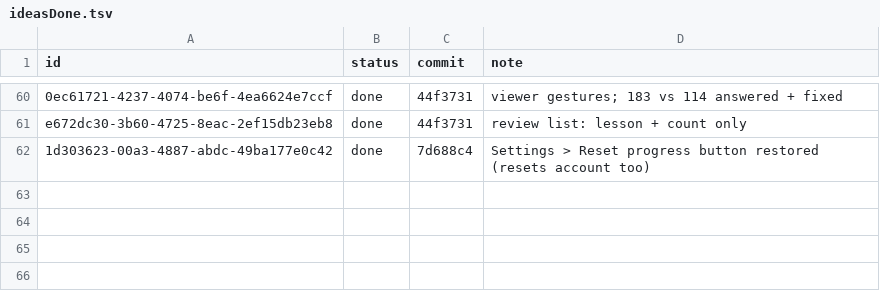
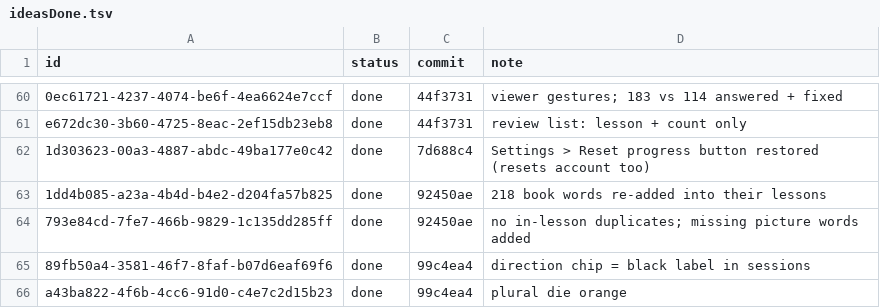
Before and after one commit to christianwin22/Schritte-Test-2, a TSV file: scripts/data/ideasDone.tsv, drawn as a sheet; only a part is shown, gaps mark what is left out.

```diff
--- a/scripts/data/ideasDone.tsv
+++ b/scripts/data/ideasDone.tsv
@@ -62 +62,5 @@ e672dc30-3b60-4725-8eac-2ef15db23eb8	done	44f3731	review list: lesson + count on
 1d303623-00a3-4887-abdc-49ba177e0c42	done	7d688c4	Settings > Reset progress button restored (resets account too)
+1dd4b085-a23a-4b4d-b4e2-d204fa57b825	done	92450ae	218 book words re-added into their lessons
+793e84cd-7fe7-466b-9829-1c135dd285ff	done	92450ae	no in-lesson duplicates; missing picture words added
+89fb50a4-3581-46f7-8faf-b07d6eaf69f6	done	99c4ea4	direction chip = black label in sessions
+a43ba822-4f6b-4cc6-91d0-c4e7c2d15b23	done	99c4ea4	plural die orange
```
